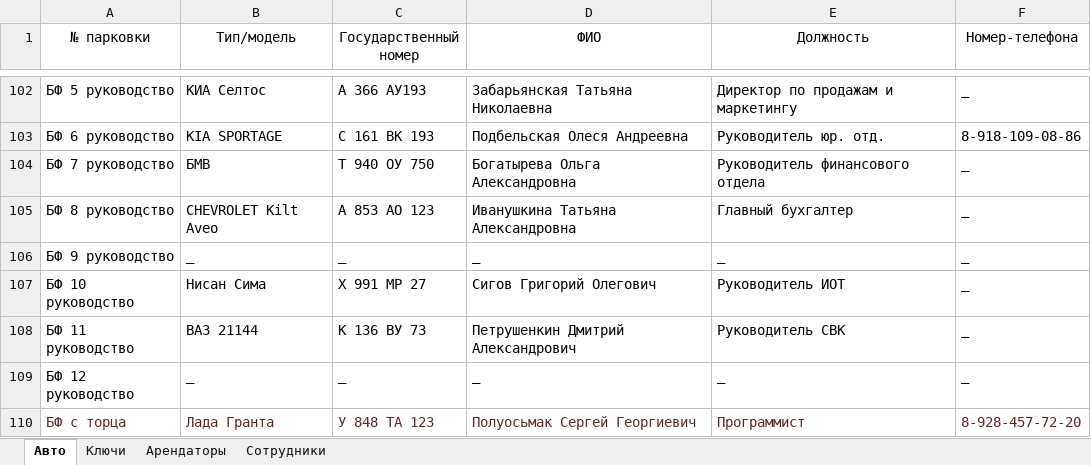
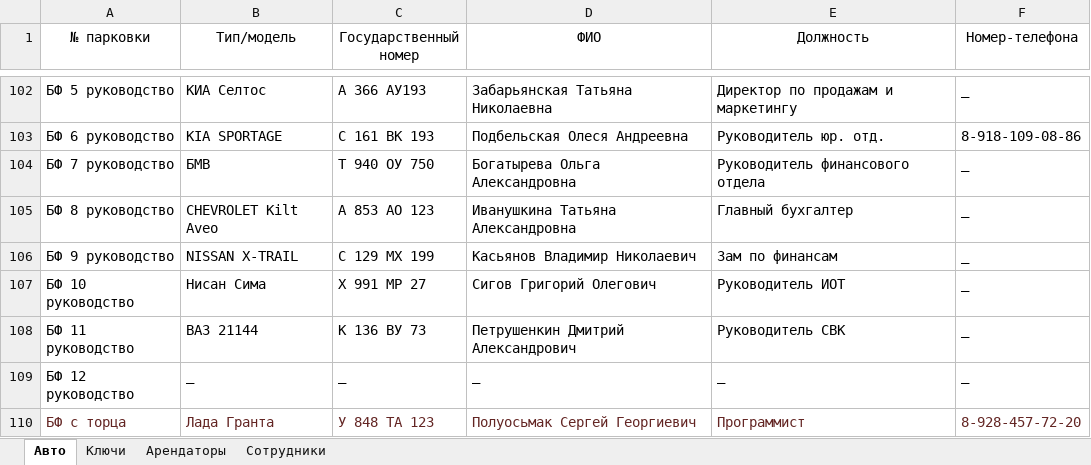
Before and after one commit to nbvtim/work, an Excel workbook: SOURS/all.xlsx, sheet Авто, drawn as a sheet; only a part is shown, gaps mark what is left out; values as stored, in another font and other column widths than the file's, no borders; removed rows and columns are numbered as before the commit, all else as after; the diff names each change by its address in the sheet, - before the commit and + after, or states it on an @@ line.

Commit message:
Касьянов

```diff
--- a/SOURS/all.xlsx (sheet Авто)
+++ b/SOURS/all.xlsx (sheet Авто)
-row 106: БФ 9 руководство | _ | _ | _ | _ | _
+row 106: БФ 9 руководство | NISSAN X-TRAIL | С 129 МХ 199 | Касьянов Владимир Николаевич | Зам по финансам | _
```
Also changed, not shown: 1 other file.
